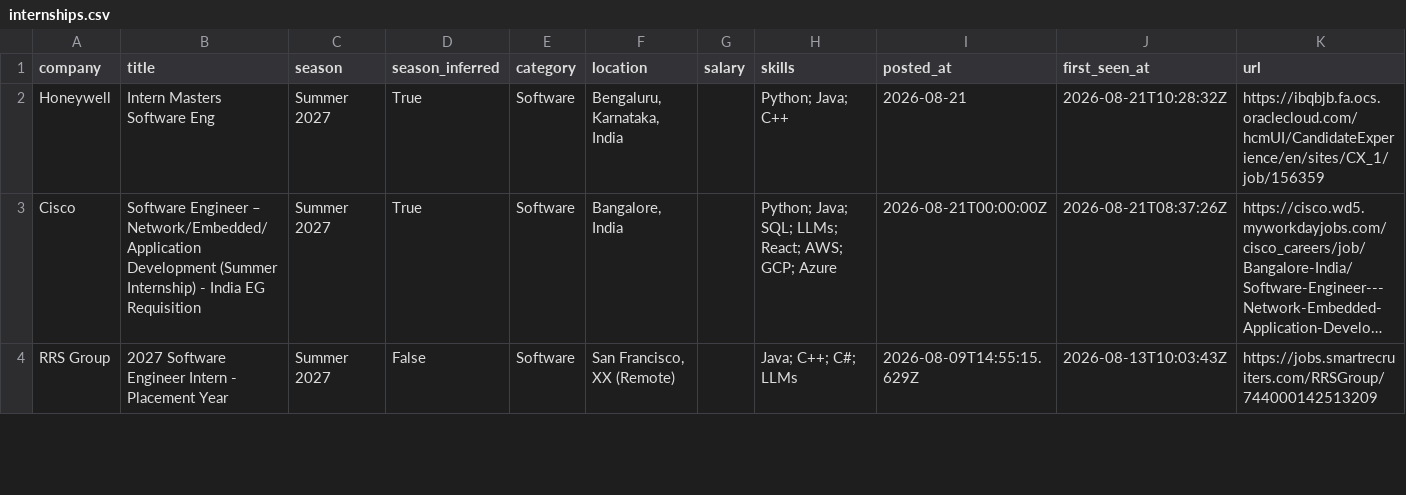
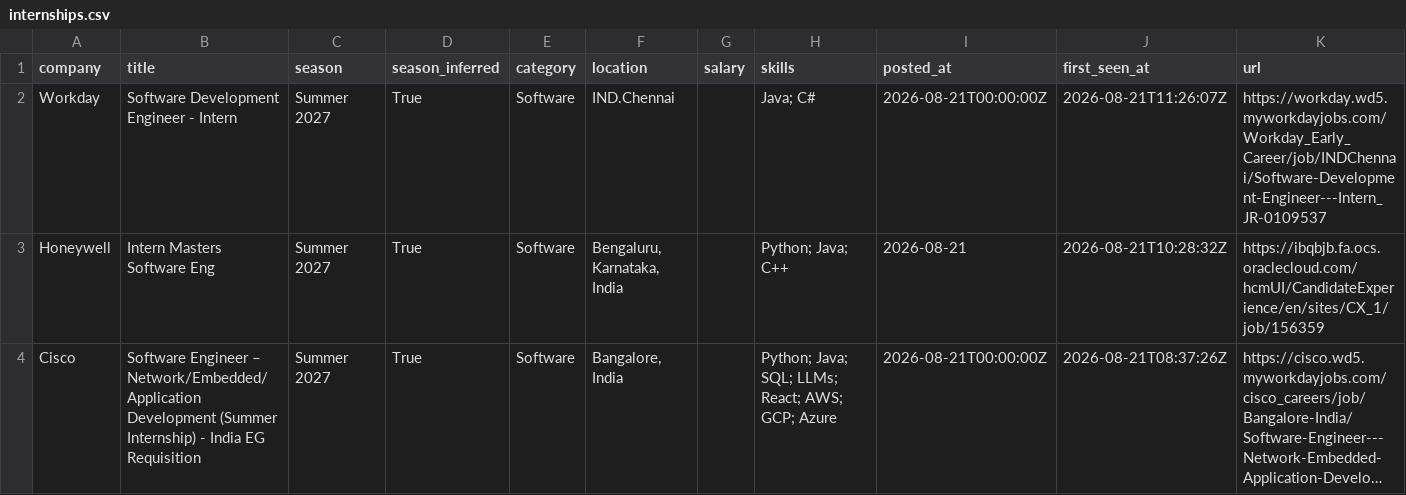
Before and after one commit to Rohan-droid7341/internship-engine-india, a CSV file: data/internships.csv, drawn as a sheet; only a part is shown; the shorter side is filled out with more unchanged rows; long unchanged cells end in …; the diff names each change by its address in the sheet, - before the commit and + after, or states it on an @@ line.

Commit message:
chore: update internships (2026-08-21 11:26 UTC)

```diff
--- a/data/internships.csv
+++ b/data/internships.csv
+row 2: Workday | Software Development Engineer - Intern | Summer 2027 | True | Software | IND.Chennai |  | Java; C# | 2026-08-21T00:00:00Z | 2026-08-21T11:26:07Z | https://workday.wd5.myworkdayjobs.com/Workday_Early_Career/job/INDChennai/Software-Development-Engineer---Intern_JR-0109537
```
Also changed, not shown: 14 other files.
